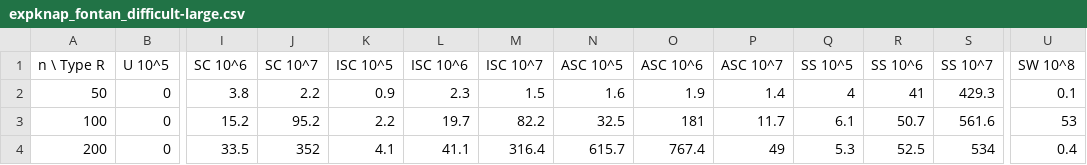
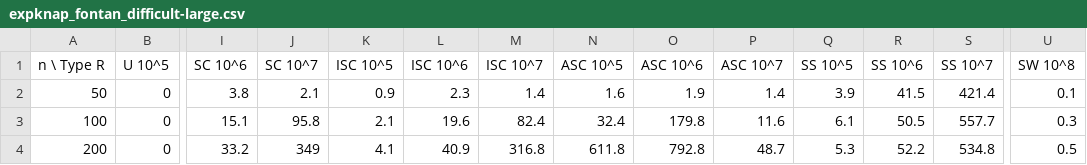
Before and after one commit to fontanf/knapsacksolver, a CSV file: bench/expknap_fontan_difficult-large.csv, drawn as a sheet; only a part is shown, gaps mark what is left out; the diff covers the shown part only; the diff names each change by its address in the sheet, - before the commit and + after, or states it on an @@ line.

```diff
--- a/bench/expknap_fontan_difficult-large.csv
+++ b/bench/expknap_fontan_difficult-large.csv
-J2 (SC 10^7): 2.2
+J2 (SC 10^7): 2.1
-M2 (ISC 10^7): 1.5
+M2 (ISC 10^7): 1.4
-Q2 (SS 10^5): 4
+Q2 (SS 10^5): 3.9
-R2 (SS 10^6): 41
+R2 (SS 10^6): 41.5
-S2 (SS 10^7): 429.3
+S2 (SS 10^7): 421.4
-I3 (SC 10^6): 15.2
+I3 (SC 10^6): 15.1
-J3 (SC 10^7): 95.2
+J3 (SC 10^7): 95.8
-K3 (ISC 10^5): 2.2
+K3 (ISC 10^5): 2.1
-L3 (ISC 10^6): 19.7
+L3 (ISC 10^6): 19.6
-M3 (ISC 10^7): 82.2
+M3 (ISC 10^7): 82.4
-N3 (ASC 10^5): 32.5
+N3 (ASC 10^5): 32.4
-O3 (ASC 10^6): 181
+O3 (ASC 10^6): 179.8
-P3 (ASC 10^7): 11.7
+P3 (ASC 10^7): 11.6
-R3 (SS 10^6): 50.7
+R3 (SS 10^6): 50.5
-S3 (SS 10^7): 561.6
+S3 (SS 10^7): 557.7
-U3 (SW 10^8): 53
+U3 (SW 10^8): 0.3
-I4 (SC 10^6): 33.5
+I4 (SC 10^6): 33.2
-J4 (SC 10^7): 352
+J4 (SC 10^7): 349
-L4 (ISC 10^6): 41.1
+L4 (ISC 10^6): 40.9
-M4 (ISC 10^7): 316.4
+M4 (ISC 10^7): 316.8
-N4 (ASC 10^5): 615.7
+N4 (ASC 10^5): 611.8
-O4 (ASC 10^6): 767.4
+O4 (ASC 10^6): 792.8
-P4 (ASC 10^7): 49
+P4 (ASC 10^7): 48.7
-R4 (SS 10^6): 52.5
+R4 (SS 10^6): 52.2
-S4 (SS 10^7): 534
+S4 (SS 10^7): 534.8
-U4 (SW 10^8): 0.4
+U4 (SW 10^8): 0.5
```
Also changed, not shown: 71 edited cells elsewhere in this file, 15 other files.
